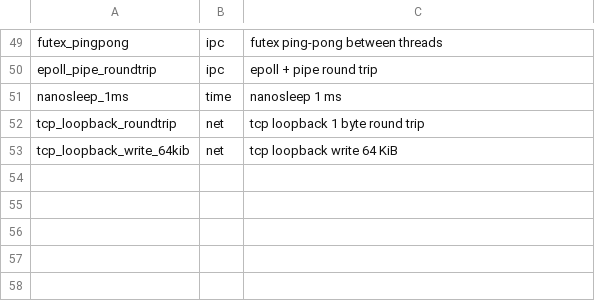
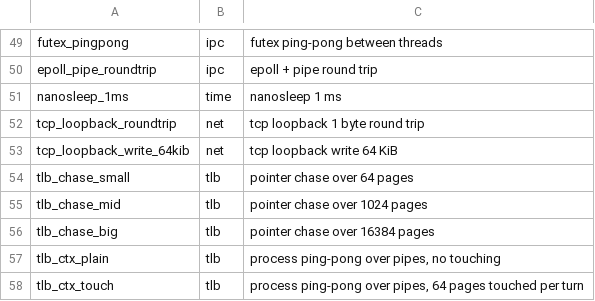
Before and after one commit to Flei-123/Osum, a TSV file: tools/speedcmp/tests.tsv, drawn as a sheet; only a part is shown, gaps mark what is left out.

Commit message:
tlb: flush-site and context-switch counters in /proc/bench (tlb.N), tlb/context-switch speed tests, flush-reduction experiment patch

```diff
--- a/tools/speedcmp/tests.tsv
+++ b/tools/speedcmp/tests.tsv
@@ -53 +53,6 @@ tcp_loopback_roundtrip	net	tcp loopback 1 byte round trip
 tcp_loopback_write_64kib	net	tcp loopback write 64 KiB
+tlb_chase_small	tlb	pointer chase over 64 pages
+tlb_chase_mid	tlb	pointer chase over 1024 pages
+tlb_chase_big	tlb	pointer chase over 16384 pages
+tlb_ctx_plain	tlb	process ping-pong over pipes, no touching
+tlb_ctx_touch	tlb	process ping-pong over pipes, 64 pages touched per turn
```
Also changed, not shown: tools/speedcmp/budgets.tsv, 15 other files.
